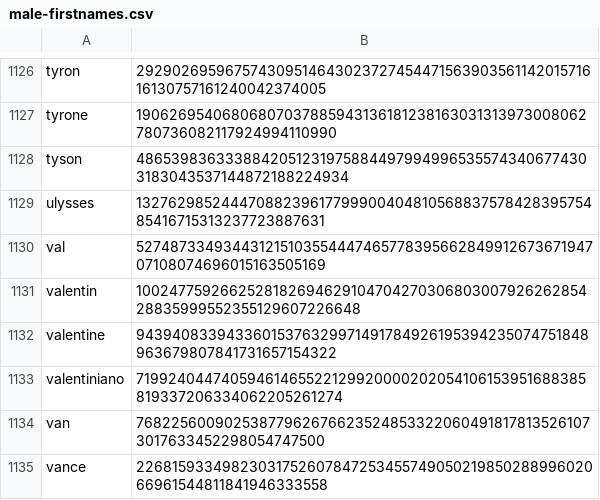
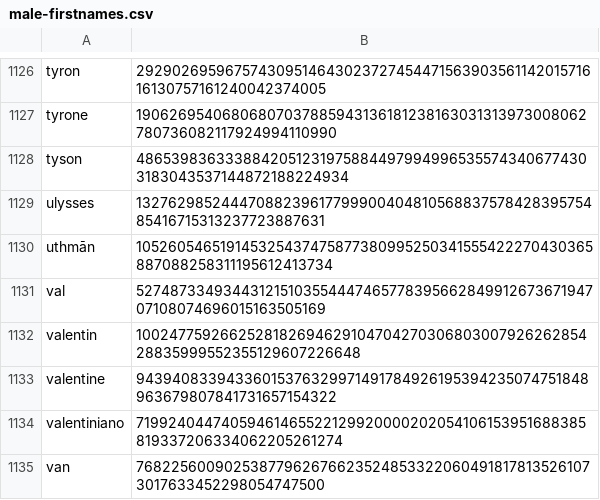
Before and after one commit to Zimtente/ens-collections, a CSV file: collections/male-firstnames.csv, drawn as a sheet; only a part is shown, gaps mark what is left out; the shorter side is filled out with more unchanged rows.

```diff
--- a/collections/male-firstnames.csv
+++ b/collections/male-firstnames.csv
@@ -1129,2 +1129,3 @@ tyson,48653983633388420512319758844979949965355743406774303183043537144872188224
 ulysses,1327629852444708823961779990040481056883757842839575485416715313237723887631
+uthmān,105260546519145325437475877380995250341555422270430365887088258311195612413734
 val,52748733493443121510355444746577839566284991267367194707108074696015163505169
```
Also changed, not shown: collections/english-adjectives.csv, collections/english-nouns.csv.
